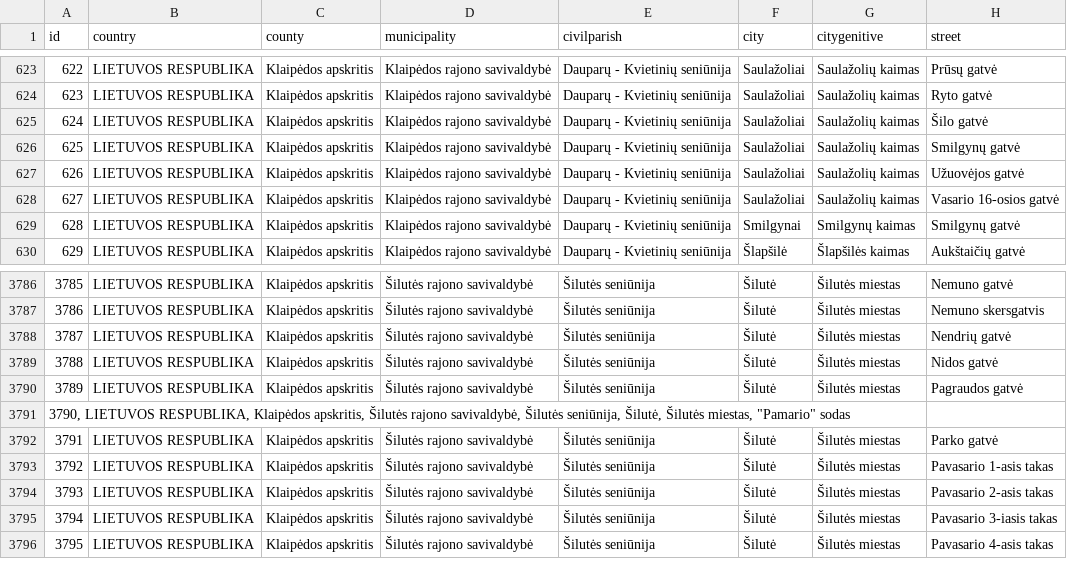
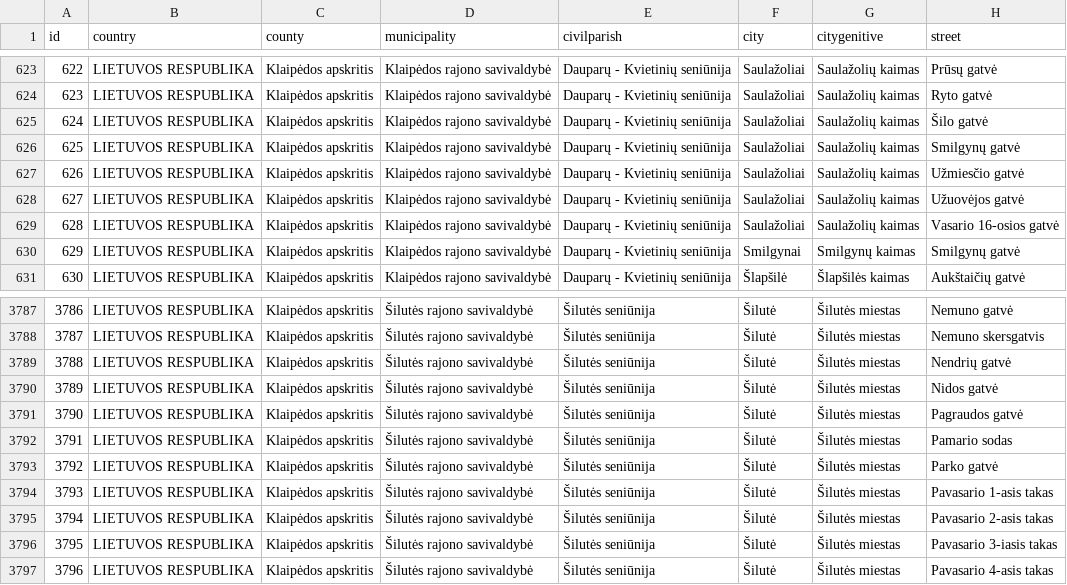
Before and after one commit to TransparencyInternationalLithuania/parasykjiems.lt, a CSV file: cdb_lt/files/territory/countryTerritory/municipality/cdb_lt_street_index_klaipeda_apskritis.csv, drawn as a sheet; only a part is shown, gaps mark what is left out; addresses are those after the commit; the diff names each change by its address in the sheet, - before the commit and + after, or states it on an @@ line.

Commit message:
re-Crawling newest data for LT city streets and municiality streets fixing small incosistencies

```diff
--- a/cdb_lt/files/territory/countryTerritory/municipality/cdb_lt_street_index_klaipeda_apskritis.csv
+++ b/cdb_lt/files/territory/countryTerritory/municipality/cdb_lt_street_index_klaipeda_apskritis.csv
+row 627: 626 | LIETUVOS RESPUBLIKA | Klaipėdos apskritis | Klaipėdos rajono savivaldybė | Dauparų - Kvietinių seniūnija | Saulažoliai | Saulažolių kaimas | Užmiesčio gatvė
@@ column A (id) renumbered from row 628 down @@
-B3792 (country): (empty)
+B3792 (country): LIETUVOS RESPUBLIKA
-C3792 (county): (empty)
+C3792 (county): Klaipėdos apskritis
-D3792 (municipality): (empty)
+D3792 (municipality): Šilutės rajono savivaldybė
-E3792 (civilparish): (empty)
+E3792 (civilparish): Šilutės seniūnija
-F3792 (city): (empty)
+F3792 (city): Šilutė
-G3792 (citygenitive): (empty)
+G3792 (citygenitive): Šilutės miestas
-H3792 (street): (empty)
+H3792 (street): Pamario sodas
```
Also changed, not shown: cdb_lt/files/territory/countryTerritory/city/cdb_lt_street_index_Kaunas_city.csv, cdb_lt/files/territory/countryTerritory/city/cdb_lt_street_index_Panevezys_city.csv, 6 other files.
